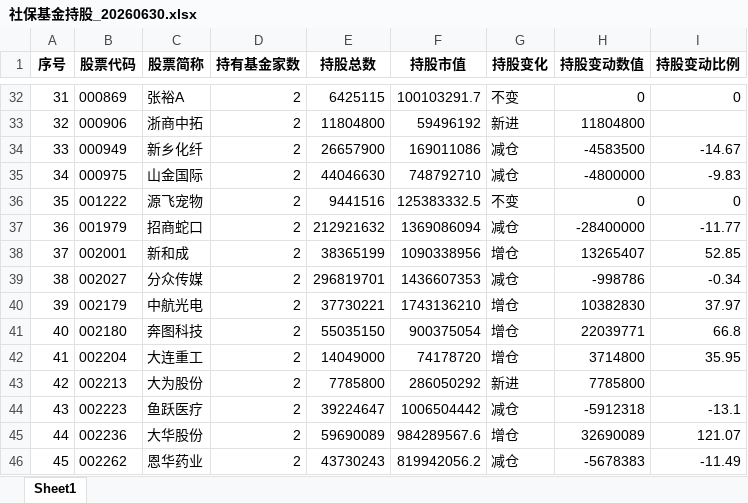
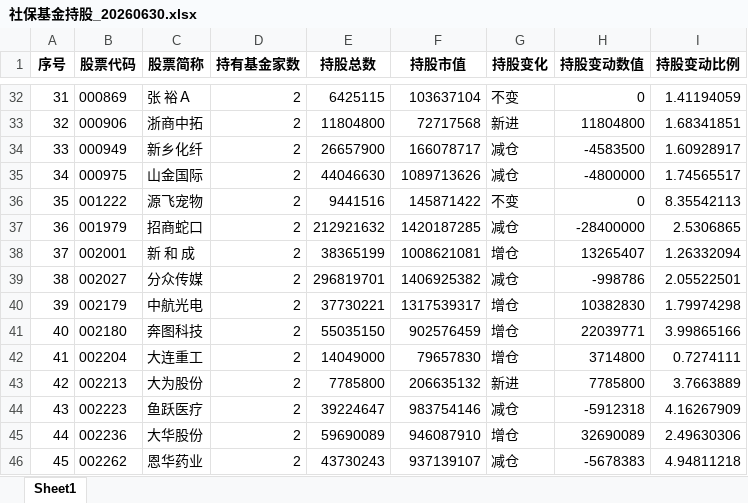
Before and after one commit to mountainguan/Chanlun_Tutor, an Excel workbook: data/shebaojijin/社保基金持股_20260630.xlsx, sheet Sheet1, drawn as a sheet; only a part is shown, gaps mark what is left out; values as stored, in another font and other column widths than the file's, no borders; the diff covers the shown part only; the diff names each change by its address in the sheet, - before the commit and + after, or states it on an @@ line.

```diff
--- a/data/shebaojijin/社保基金持股_20260630.xlsx (sheet Sheet1)
+++ b/data/shebaojijin/社保基金持股_20260630.xlsx (sheet Sheet1)
-C32 (股票简称): 张裕A
+C32 (股票简称): 张 裕Ａ
-F32 (持股市值): 100103291.7
+F32 (持股市值): 103637104
-I32 (持股变动比例): 0
+I32 (持股变动比例): 1.41194059
-F33 (持股市值): 59496192
+F33 (持股市值): 72717568
-I33 (持股变动比例): (empty)
+I33 (持股变动比例): 1.68341851
-F34 (持股市值): 169011086
+F34 (持股市值): 166078717
-I34 (持股变动比例): -14.67
+I34 (持股变动比例): 1.60928917
-F35 (持股市值): 748792710
+F35 (持股市值): 1089713626
-I35 (持股变动比例): -9.83
+I35 (持股变动比例): 1.74565517
-F36 (持股市值): 125383332.5
+F36 (持股市值): 145871422
-I36 (持股变动比例): 0
+I36 (持股变动比例): 8.35542113
-F37 (持股市值): 1369086094
+F37 (持股市值): 1420187285
-I37 (持股变动比例): -11.77
+I37 (持股变动比例): 2.5306865
-C38 (股票简称): 新和成
+C38 (股票简称): 新 和 成
-F38 (持股市值): 1090338956
+F38 (持股市值): 1008621081
-I38 (持股变动比例): 52.85
+I38 (持股变动比例): 1.26332094
-F39 (持股市值): 1436607353
+F39 (持股市值): 1406925382
-I39 (持股变动比例): -0.34
+I39 (持股变动比例): 2.05522501
-F40 (持股市值): 1743136210
+F40 (持股市值): 1317539317
-I40 (持股变动比例): 37.97
+I40 (持股变动比例): 1.79974298
-F41 (持股市值): 900375054
+F41 (持股市值): 902576459
-I41 (持股变动比例): 66.8
+I41 (持股变动比例): 3.99865166
-F42 (持股市值): 74178720
+F42 (持股市值): 79657830
-I42 (持股变动比例): 35.95
+I42 (持股变动比例): 0.7274111
-F43 (持股市值): 286050292
+F43 (持股市值): 206635132
-I43 (持股变动比例): (empty)
+I43 (持股变动比例): 3.7663889
-F44 (持股市值): 1006504442
+F44 (持股市值): 983754146
-I44 (持股变动比例): -13.1
+I44 (持股变动比例): 4.16267909
-F45 (持股市值): 984289567.6
+F45 (持股市值): 946087910
-I45 (持股变动比例): 121.07
+I45 (持股变动比例): 2.49630306
-F46 (持股市值): 819942056.2
+F46 (持股市值): 937139107
-I46 (持股变动比例): -11.49
+I46 (持股变动比例): 4.94811218
```
Also changed, not shown: 1215 edited cells elsewhere in this sheet, 23 other files.
